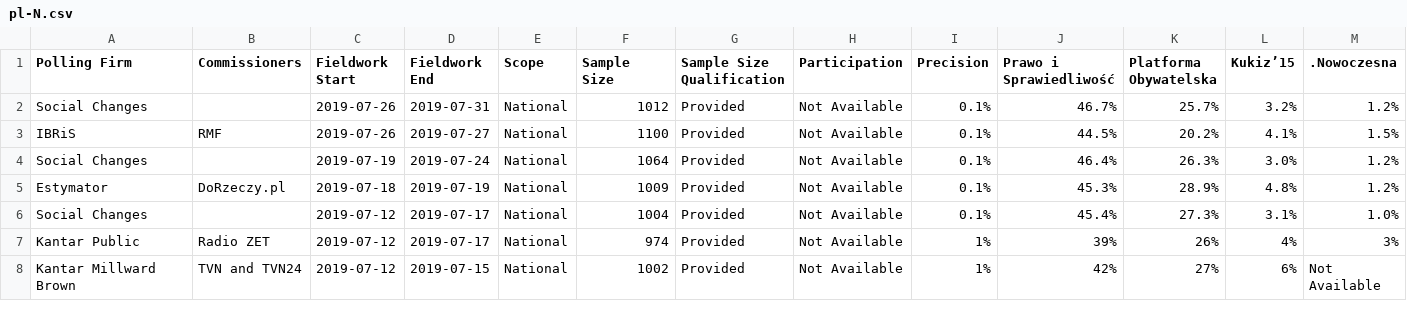
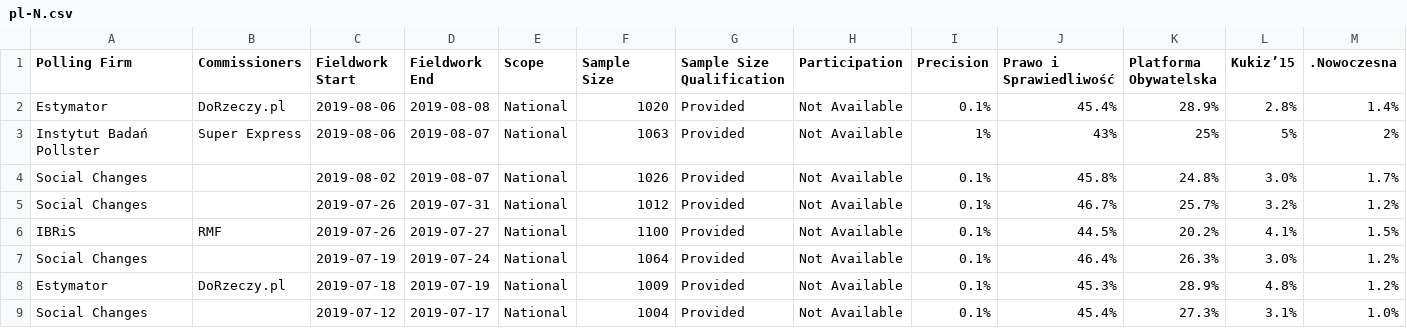
Before and after one commit to filipvanlaenen/eopaod, a CSV file: docs/pl-N.csv, drawn as a sheet; only a part is shown; the shorter side is filled out with more unchanged rows; rows hold the shown columns only; the diff names each change by its address in the sheet, - before the commit and + after, or states it on an @@ line.

```diff
--- a/docs/pl-N.csv
+++ b/docs/pl-N.csv
+row 2: Estymator | DoRzeczy.pl | 2019-08-06 | 2019-08-08 | National | 1020 | Provided | Not Available | 0.1% | 45.4% | 28.9% | 2.8% | 1.4%
+row 3: Instytut Badań Pollster | Super Express | 2019-08-06 | 2019-08-07 | National | 1063 | Provided | Not Available | 1% | 43% | 25% | 5% | 2%
+row 4: Social Changes |  | 2019-08-02 | 2019-08-07 | National | 1026 | Provided | Not Available | 0.1% | 45.8% | 24.8% | 3.0% | 1.7%
```
Also changed, not shown: docs/dk-N.csv, docs/dk.csv, 1 other file.
